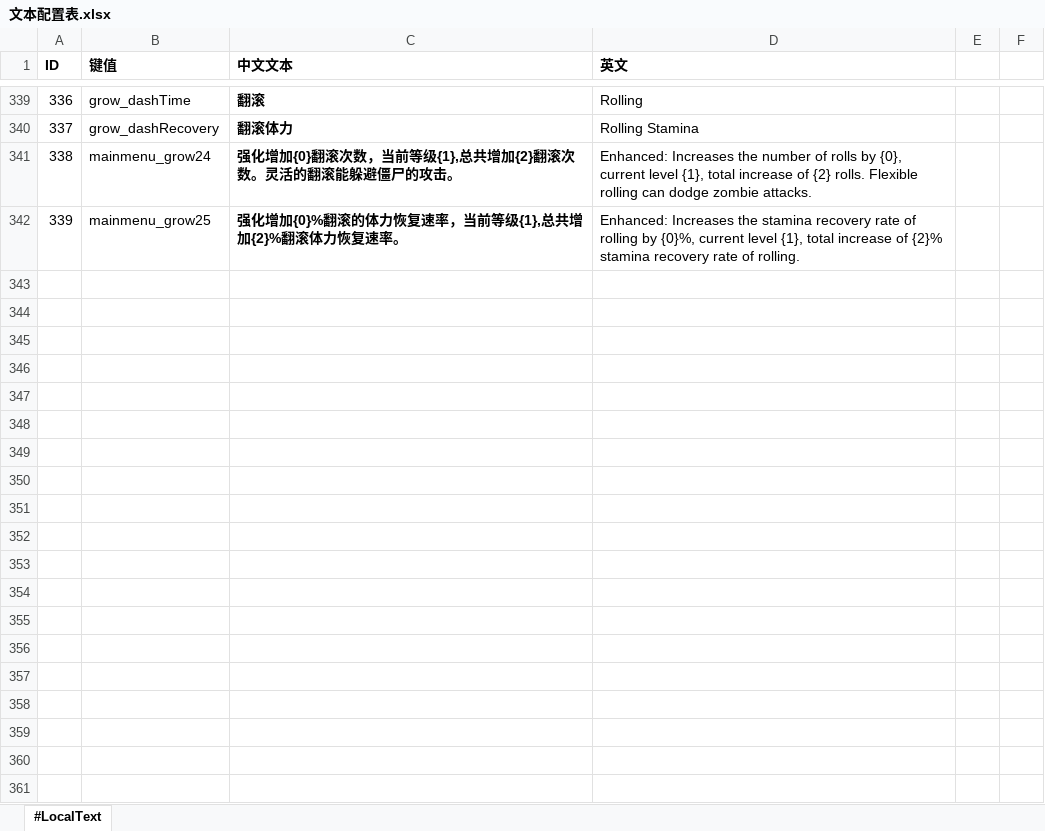
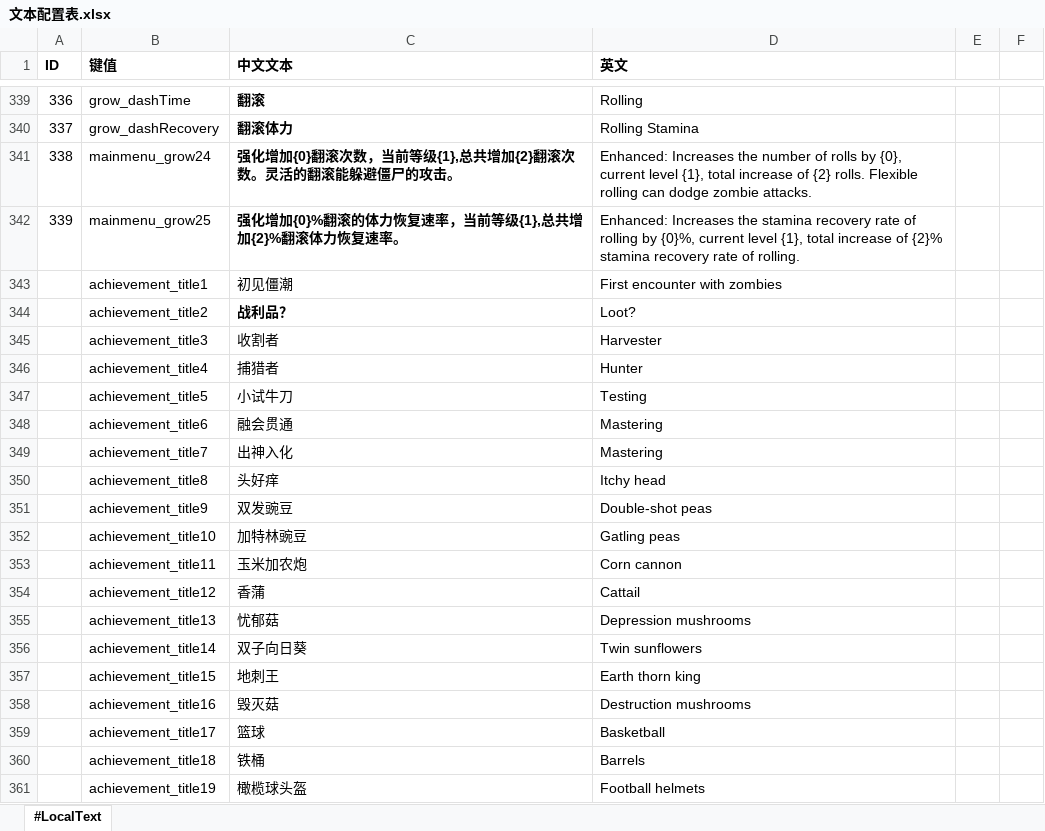
Before and after one commit to aa1345171901/Crazy-Dave-Bad-Adventure, an Excel workbook: ExcelToCs/配置/文本配置表.xlsx, sheet #LocalText, drawn as a sheet; only a part is shown, gaps mark what is left out; values as stored, in another font and other column widths than the file's, no borders; the diff covers the shown part only; the diff names each change by its address in the sheet, - before the commit and + after, or states it on an @@ line.

```diff
--- a/ExcelToCs/配置/文本配置表.xlsx (sheet #LocalText)
+++ b/ExcelToCs/配置/文本配置表.xlsx (sheet #LocalText)
+row 343:  | achievement_title1 | 初见僵潮 | First encounter with zombies
+row 344:  | achievement_title2 | 战利品？ | Loot?
+row 345:  | achievement_title3 | 收割者 | Harvester
+row 346:  | achievement_title4 | 捕猎者 | Hunter
+row 347:  | achievement_title5 | 小试牛刀 | Testing
+row 348:  | achievement_title6 | 融会贯通 | Mastering
+row 349:  | achievement_title7 | 出神入化 | Mastering
+row 350:  | achievement_title8 | 头好痒 | Itchy head
+row 351:  | achievement_title9 | 双发豌豆 | Double-shot peas
+row 352:  | achievement_title10 | 加特林豌豆 | Gatling peas
+row 353:  | achievement_title11 | 玉米加农炮 | Corn cannon
+row 354:  | achievement_title12 | 香蒲 | Cattail
+row 355:  | achievement_title13 | 忧郁菇 | Depression mushrooms
+row 356:  | achievement_title14 | 双子向日葵 | Twin sunflowers
+row 357:  | achievement_title15 | 地刺王 | Earth thorn king
+row 358:  | achievement_title16 | 毁灭菇 | Destruction mushrooms
+row 359:  | achievement_title17 | 篮球 | Basketball
+row 360:  | achievement_title18 | 铁桶 | Barrels
+row 361:  | achievement_title19 | 橄榄球头盔 | Football helmets
```
Also changed, not shown: 95 added rows elsewhere in this sheet, ExcelToCs/配置/成就配置表.xlsx, 4 other files.
